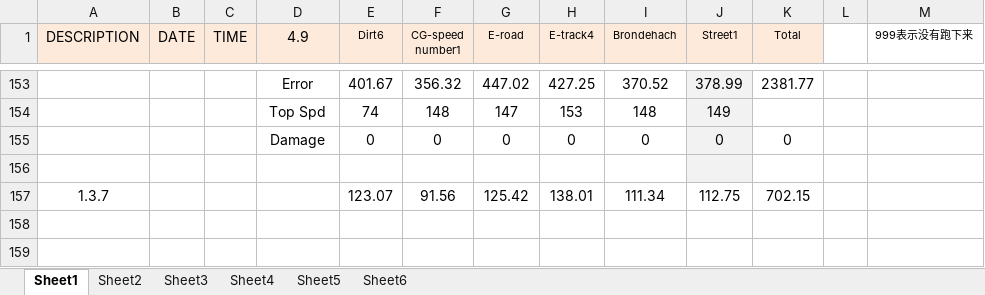
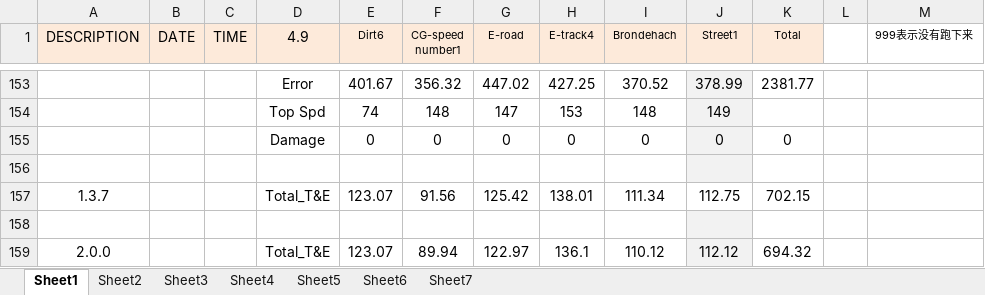
Before and after one commit to henry87653/Engineering-Technological-Innovation-4D, an Excel workbook: cruise_grade.xlsx, sheet Sheet1, drawn as a sheet; only a part is shown, gaps mark what is left out; values as stored, in another font and other column widths than the file's, no borders; the diff names each change by its address in the sheet, - before the commit and + after, or states it on an @@ line.

Commit message:
2.0.0_all set
Total_T&E = 694.32
modify the left five D_err.
divide into circleSpeed between 30, 60, 120, 250;
else //NOT DIRT
{
if (CircleFoot.r < 30)D_err = 2 * (_yaw - 3 * atan2(_midline[1][0], _midline[1][1]));
else if (CircleFoot.r < 60)	D_err = 2 * (_yaw - 3.6 * atan2(_midline[1][0], _midline[1][1]));
else if (CircleFoot.r < 120)D_err = 2 * (_yaw - 4.43 * atan2(_midline[1][0], _midline[1][1]));//<====================ldx modified
else if (CircleFoot.r < 250)D_err = 2 * (_yaw - 7.700 * atan2(_midline[1][0], _midline[1][1]));//go a lot, still can divide?
else if (CircleFoot.r < 490)D_err = 2 * (_yaw - 3.150 * atan2(_midline[1][0], _midline[1][1]));
else D_err = 2 * (_yaw - 3 * atan2(_midline[1][0], _midline[1][1]));}

```diff
--- a/cruise_grade.xlsx (sheet Sheet1)
+++ b/cruise_grade.xlsx (sheet Sheet1)
+sheet tab: Sheet7
-D157 (4.9): (empty)
+D157 (4.9): Total_T&E
+row 158: (empty)
+row 159: 2.0.0 |  |  | Total_T&E | 123.07 | 89.94 | 122.97 | 136.1 | 110.12 | 112.12 | 694.32
```
Also changed, not shown: 5 other files.
